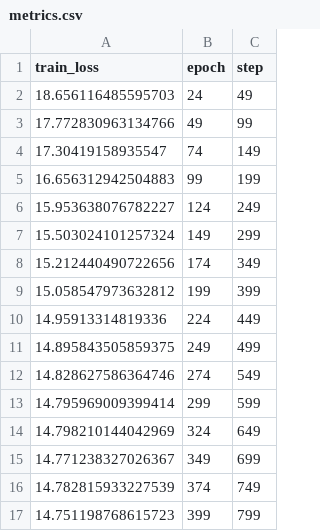
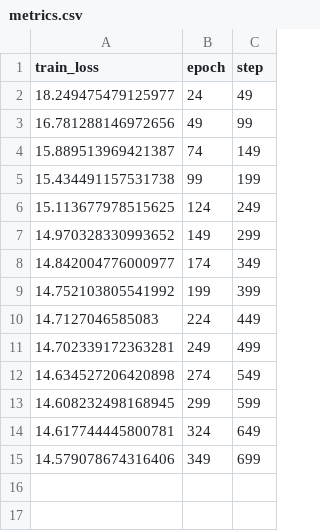
Before and after one commit to KarelVeldkamp/VAE-MIRT-Missing, a CSV file: logs/simfit/version_0/metrics.csv, drawn as a sheet.

```diff
--- a/logs/simfit/version_0/metrics.csv
+++ b/logs/simfit/version_0/metrics.csv
@@ -1,17 +1,15 @@
 train_loss,epoch,step
-18.656116485595703,24,49
-17.772830963134766,49,99
-17.30419158935547,74,149
-16.656312942504883,99,199
-15.953638076782227,124,249
-15.503024101257324,149,299
-15.212440490722656,174,349
-15.058547973632812,199,399
-14.95913314819336,224,449
-14.895843505859375,249,499
-14.828627586364746,274,549
-14.795969009399414,299,599
-14.798210144042969,324,649
-14.771238327026367,349,699
-14.782815933227539,374,749
-14.751198768615723,399,799
+18.249475479125977,24,49
+16.781288146972656,49,99
+15.889513969421387,74,149
+15.434491157531738,99,199
+15.113677978515625,124,249
+14.970328330993652,149,299
+14.842004776000977,174,349
+14.752103805541992,199,399
+14.7127046585083,224,449
+14.702339172363281,249,499
+14.634527206420898,274,549
+14.608232498168945,299,599
+14.617744445800781,324,649
+14.579078674316406,349,699
```
Also changed, not shown: 4 other files.
